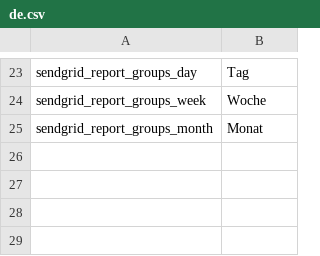
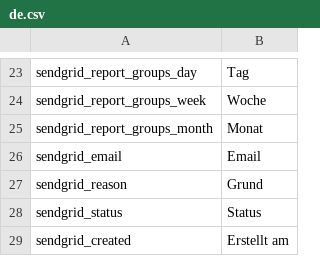
Before and after one commit to instride-ch/SendGrid-Plugin, a CSV file: static/texts/de.csv, drawn as a sheet; only a part is shown, gaps mark what is left out; the diff names each change by its address in the sheet, - before the commit and + after, or states it on an @@ line.

```diff
--- a/static/texts/de.csv
+++ b/static/texts/de.csv
+row 26: sendgrid_email | Email
+row 27: sendgrid_reason | Grund
+row 28: sendgrid_status | Status
+row 29: sendgrid_created | Erstellt am
```
Also changed, not shown: static/texts/en.csv, 5 other files.
